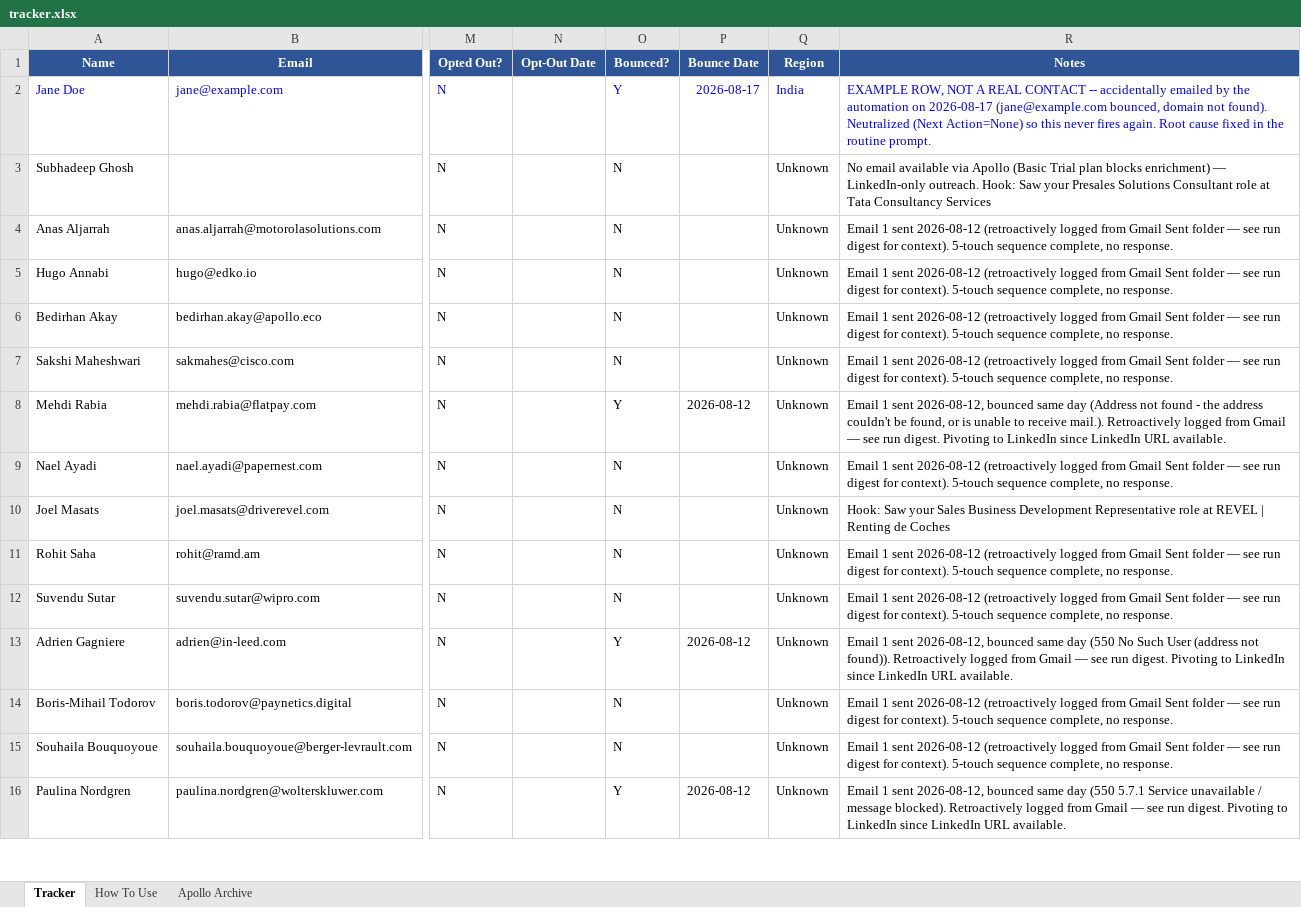
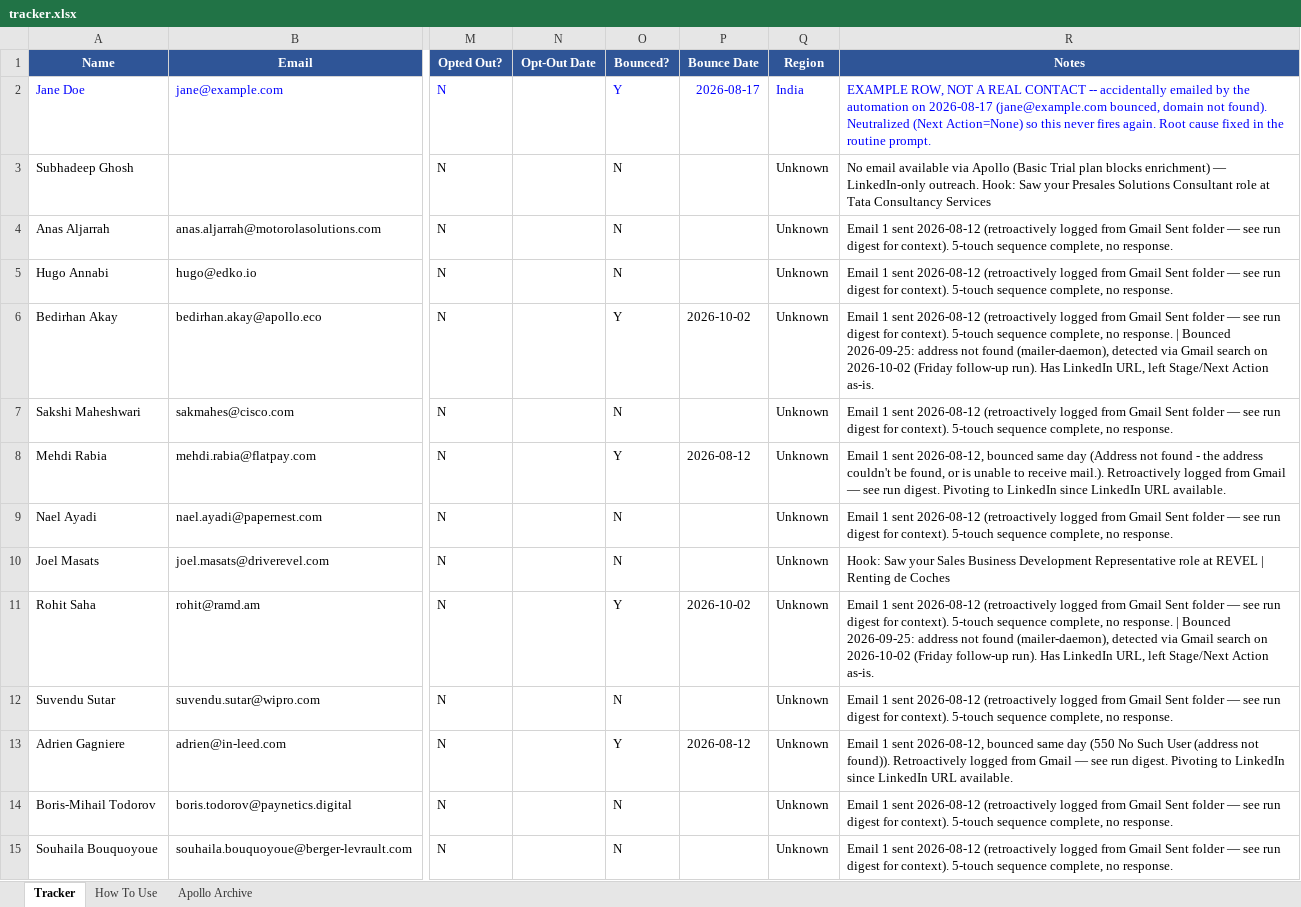
Before and after one commit to abhisriashok/topmate-outreach, an Excel workbook: tracker.xlsx, sheet Tracker, drawn as a sheet; only a part is shown, gaps mark what is left out; the shorter side is filled out with more unchanged rows; values as stored, in another font and other column widths than the file's, no borders; the diff names each change by its address in the sheet, - before the commit and + after, or states it on an @@ line.

```diff
--- a/tracker.xlsx (sheet Tracker)
+++ b/tracker.xlsx (sheet Tracker)
-O6 (Bounced?): N
+O6 (Bounced?): Y
-P6 (Bounce Date): (empty)
+P6 (Bounce Date): 2026-10-02
-R6 (Notes): …no response.
+R6 (Notes): …no response. | Bounced 2026-09-25: address not found (mailer-daemon), detected via Gmail search on 2026-10-02 (Friday follow-up run). Has LinkedIn URL, left Stage/Next Action as-is.
-O11 (Bounced?): N
+O11 (Bounced?): Y
-P11 (Bounce Date): (empty)
+P11 (Bounce Date): 2026-10-02
-R11 (Notes): …no response.
+R11 (Notes): …no response. | Bounced 2026-09-25: address not found (mailer-daemon), detected via Gmail search on 2026-10-02 (Friday follow-up run). Has LinkedIn URL, left Stage/Next Action as-is.
```
